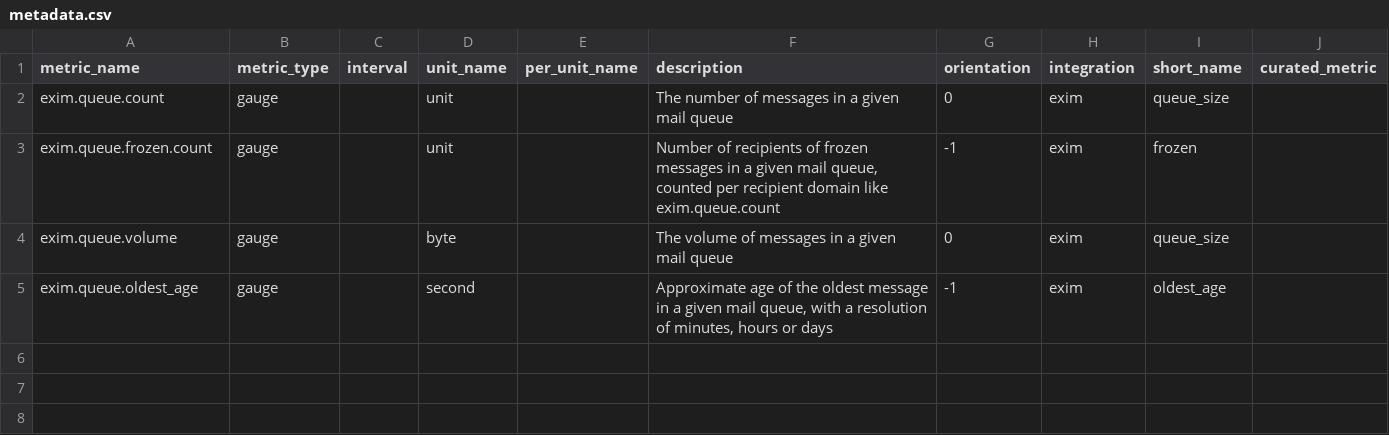
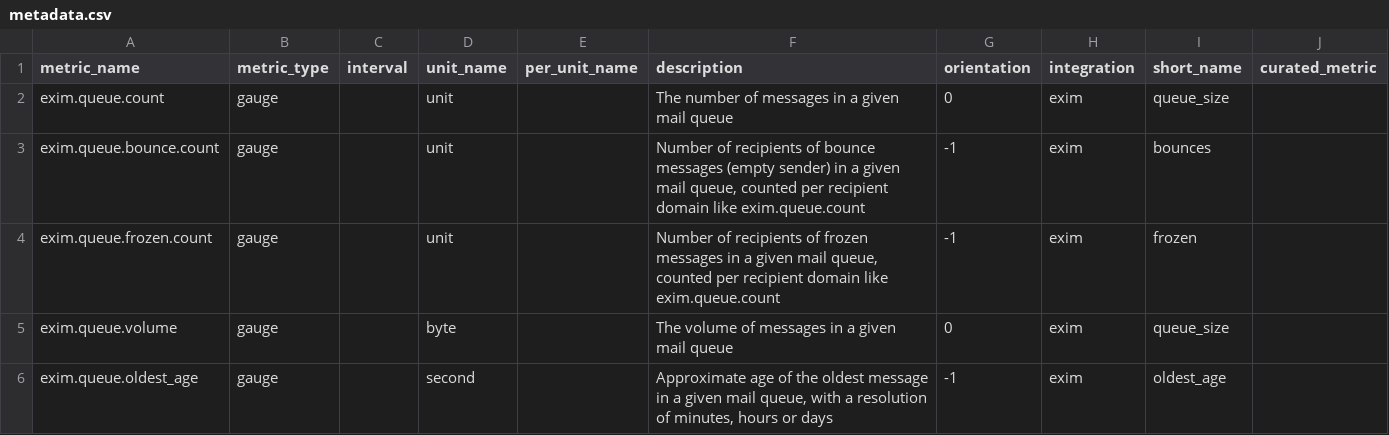
Before and after one commit to DataDog/integrations-extras, a CSV file: exim/metadata.csv, drawn as a sheet; the diff names each change by its address in the sheet, - before the commit and + after, or states it on an @@ line.

```diff
--- a/exim/metadata.csv
+++ b/exim/metadata.csv
+row 3: exim.queue.bounce.count | gauge |  | unit |  | Number of recipients of bounce messages (empty sender) in a given mail queue, counted per recipient domain like exim.queue.count | -1 | exim | bounces
```
Also changed, not shown: 4 other files.
